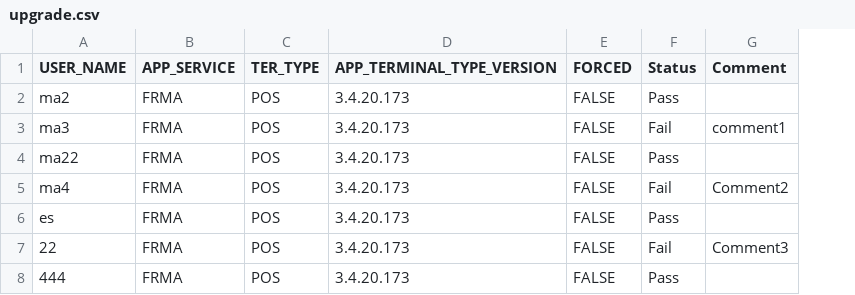
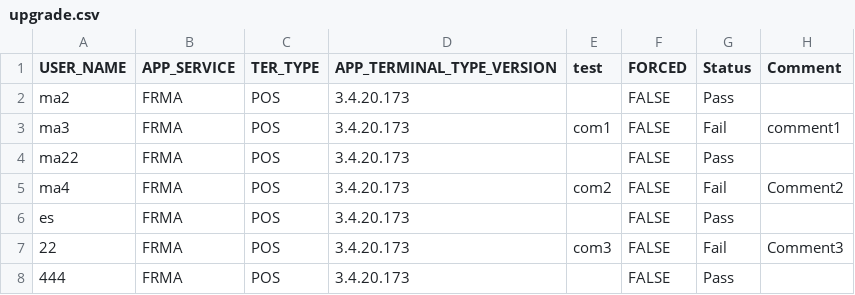
Before and after one commit to MahmoudSDET/DataDriven_WithHashMap, a CSV file: Files/upgrade.csv, drawn as a sheet; the diff names each change by its address in the sheet, - before the commit and + after, or states it on an @@ line.

```diff
--- a/Files/upgrade.csv
+++ b/Files/upgrade.csv
+column E (test), rows 3-7: com1 |  | com2 |  | com3
```
Also changed, not shown: 19 other files.
